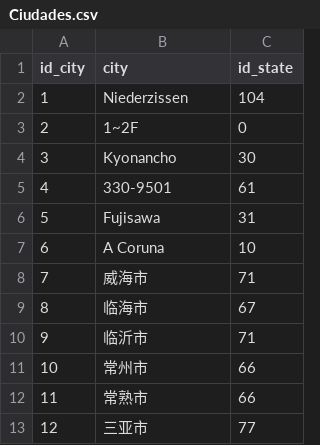
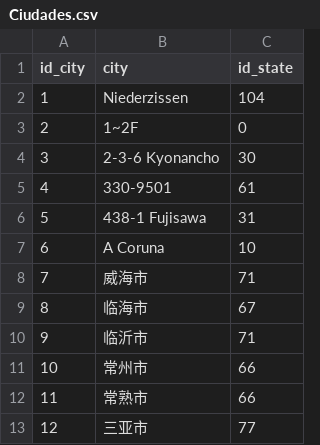
Before and after one commit to panchis7u7/SQL---BEDU, a CSV file: BD Bedu/Starbucks/Normalizada/Ciudades.csv, drawn as a sheet; only a part is shown.

```diff
--- a/BD Bedu/Starbucks/Normalizada/Ciudades.csv
+++ b/BD Bedu/Starbucks/Normalizada/Ciudades.csv
@@ -3,5 +3,5 @@ id_city,city,id_state
 2,1~2F,0
-3,Kyonancho,30
+3,2-3-6 Kyonancho,30
 4,330-9501,61
-5,Fujisawa,31
+5,438-1 Fujisawa,31
 6,A Coruna,10
```
Also changed, not shown: BD Bedu/COVID-19/Normalizada/Estadisticas.csv, BD Bedu/COVID-19/Normalizada/Fechas.csv, 3 other files.
